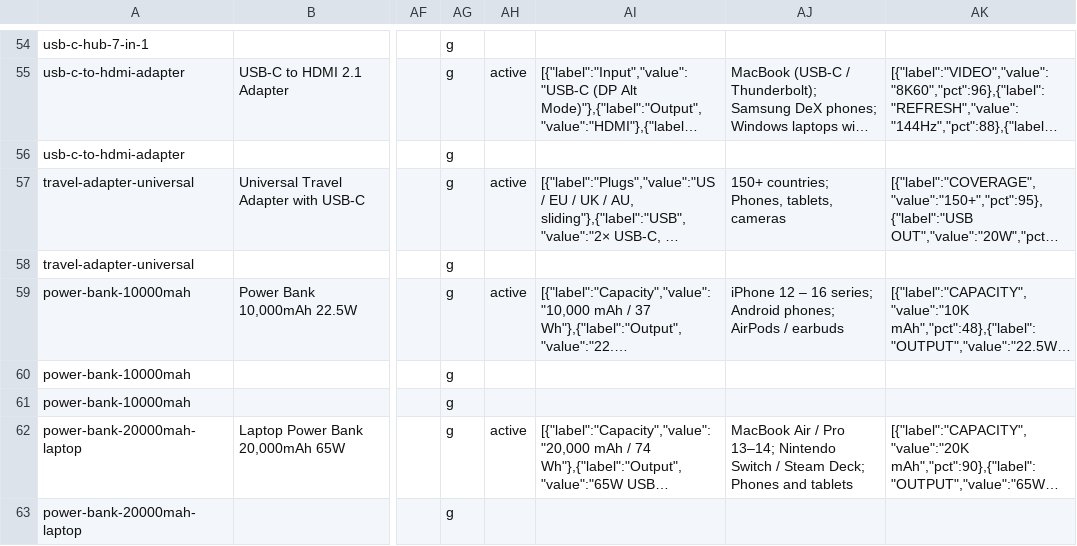
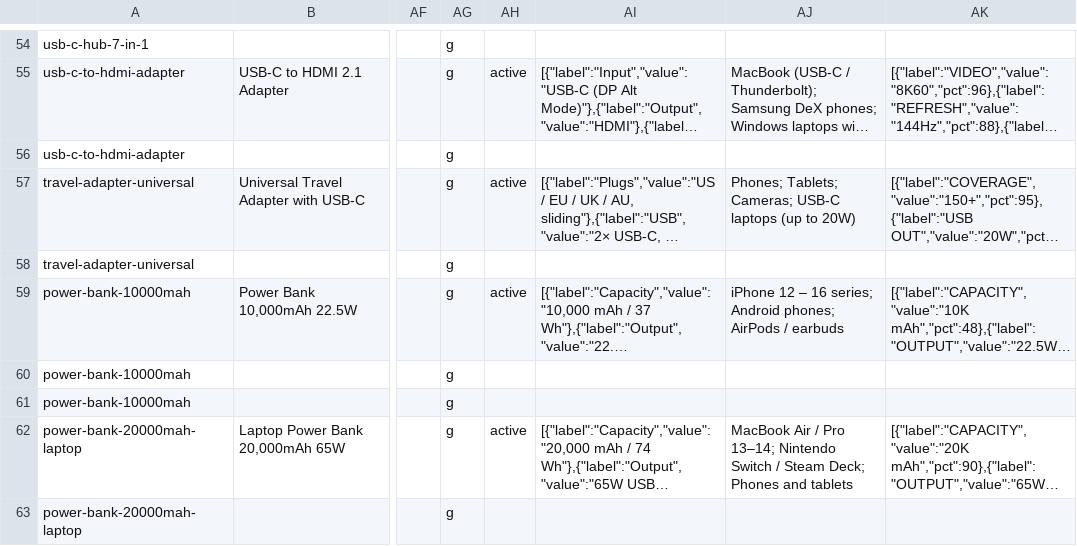
Before and after one commit to dhlptx00/cyber-theme-docs, a CSV file: demo/cyber-demo-products.csv, drawn as a sheet; only a part is shown, gaps mark what is left out; long unchanged cells end in …; the diff names each change by its address in the sheet, - before the commit and + after, or states it on an @@ line.

Commit message:
Docs: screenshots re-captured on the Voltforge demo (USD prices, VF monogram, compact header search); Monogram setting and mid-width search documented; travel adapter demo compatibility values

```diff
--- a/demo/cyber-demo-products.csv
+++ b/demo/cyber-demo-products.csv
-AJ57: 150+ countries; Phones, tablets, cameras
+AJ57: Phones; Tablets; Cameras; USB-C laptops (up to 20W)
```
Also changed, not shown: 12 other files.
